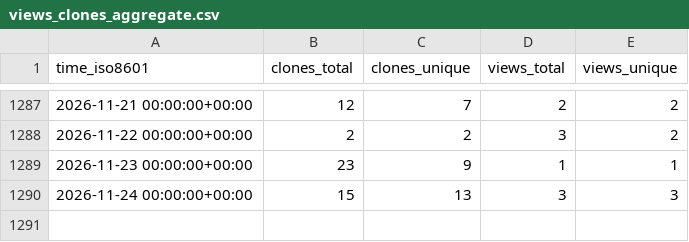
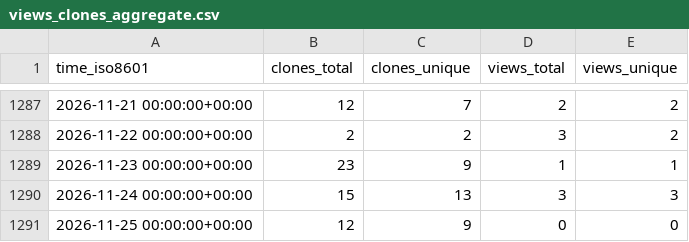
Before and after one commit to ErnakovichLab/dada2_ernakovichlab, a CSV file: ErnakovichLab/dada2_ernakovichlab/ghrs-data/views_clones_aggregate.csv, drawn as a sheet; only a part is shown, gaps mark what is left out.

```diff
--- a/ErnakovichLab/dada2_ernakovichlab/ghrs-data/views_clones_aggregate.csv
+++ b/ErnakovichLab/dada2_ernakovichlab/ghrs-data/views_clones_aggregate.csv
@@ -1290 +1290,2 @@ time_iso8601,clones_total,clones_unique,views_total,views_unique
 2026-11-24 00:00:00+00:00,15,13,3,3
+2026-11-25 00:00:00+00:00,12,9,0,0
```
Also changed, not shown: 1 other file.
